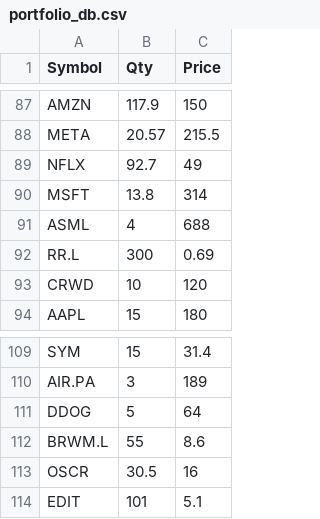
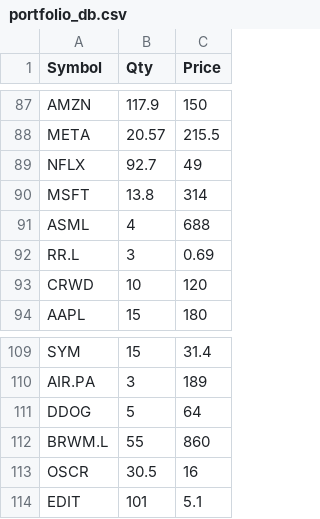
Before and after one commit to LearnGitHub20/my-portfolio-tracker, a CSV file: portfolio_db.csv, drawn as a sheet; only a part is shown, gaps mark what is left out.

Commit message:
Update portfolio_db.csv

```diff
--- a/portfolio_db.csv
+++ b/portfolio_db.csv
@@ -91,3 +91,3 @@ MSFT,13.8,314
 ASML,4,688
-RR.L,300,0.69
+RR.L,3,0.69
 CRWD,10,120
@@ -111,3 +111,3 @@ AIR.PA,3,189
 DDOG,5,64
-BRWM.L,55,8.6
+BRWM.L,55,860
 OSCR,30.5,16
```
